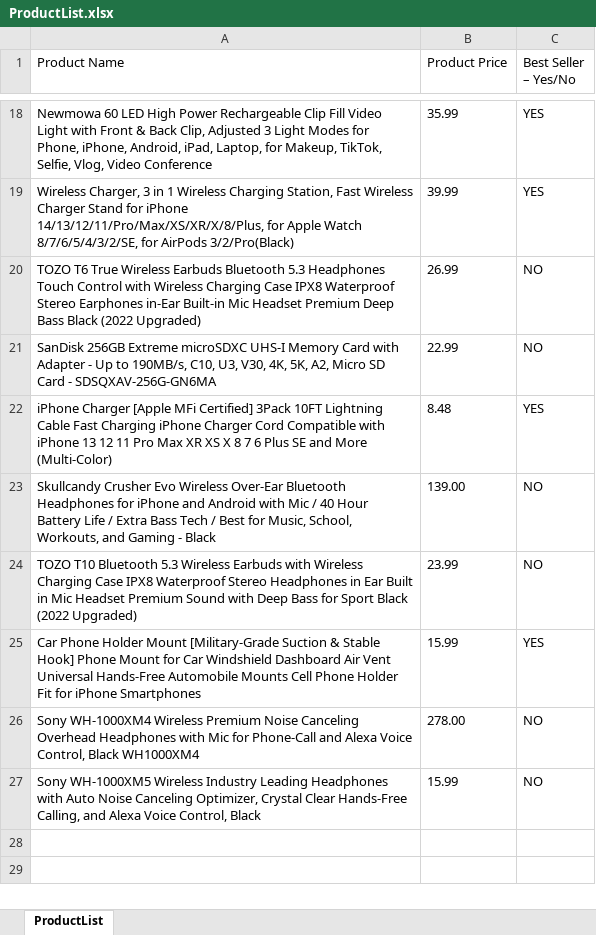
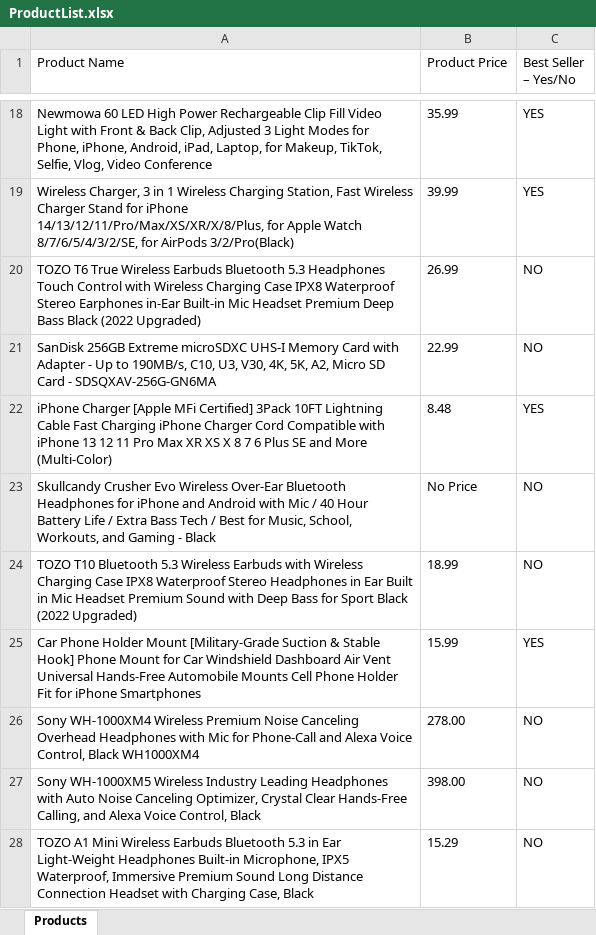
Before and after one commit to Abhijit1919/Amazon_Cucumber_Selenium_Framework, an Excel workbook: datafiles/ProductList.xlsx, sheet Products, drawn as a sheet; only a part is shown, gaps mark what is left out; values as stored, in another font and other column widths than the file's, no borders; the diff covers the shown part only; the diff names each change by its address in the sheet, - before the commit and + after, or states it on an @@ line.

Commit message:
excel write chnages

```diff
--- a/datafiles/ProductList.xlsx (sheet Products)
+++ b/datafiles/ProductList.xlsx (sheet Products)
-sheet tab: ProductList
+sheet tab: Products
-B23 (Product Price): 139.00
+B23 (Product Price): No Price
-B24 (Product Price): 23.99
+B24 (Product Price): 18.99
-B27 (Product Price): 15.99
+B27 (Product Price): 398.00
+row 28: TOZO A1 Mini Wireless Earbuds Bluetooth 5.3 in Ear Light-Weight Headphones Built-in Microphone, IPX5 Waterproof, Immersive Premium Sound Long Distance Connection Headset with Charging Case, Black | 15.29 | NO
```
Also changed, not shown: 11 added rows, 5 removed rows and 1 moved row elsewhere in this sheet, 12 other files.
